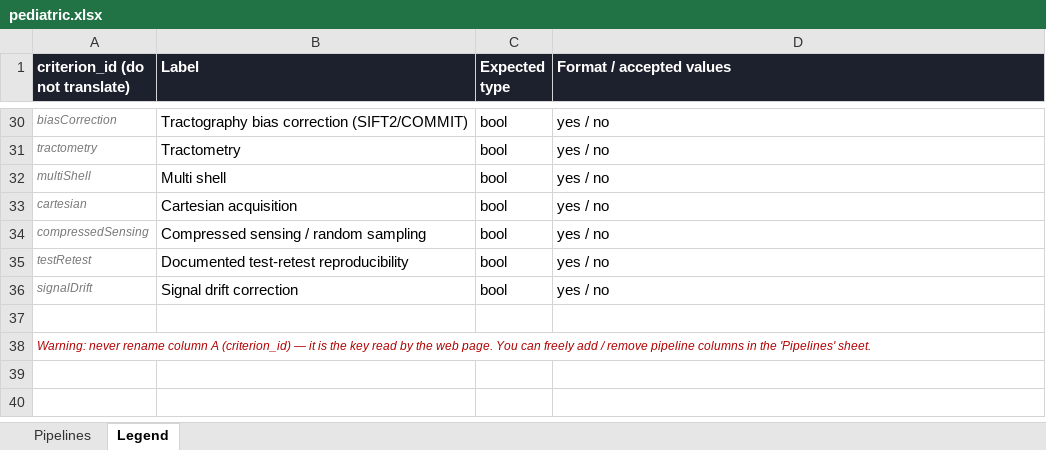
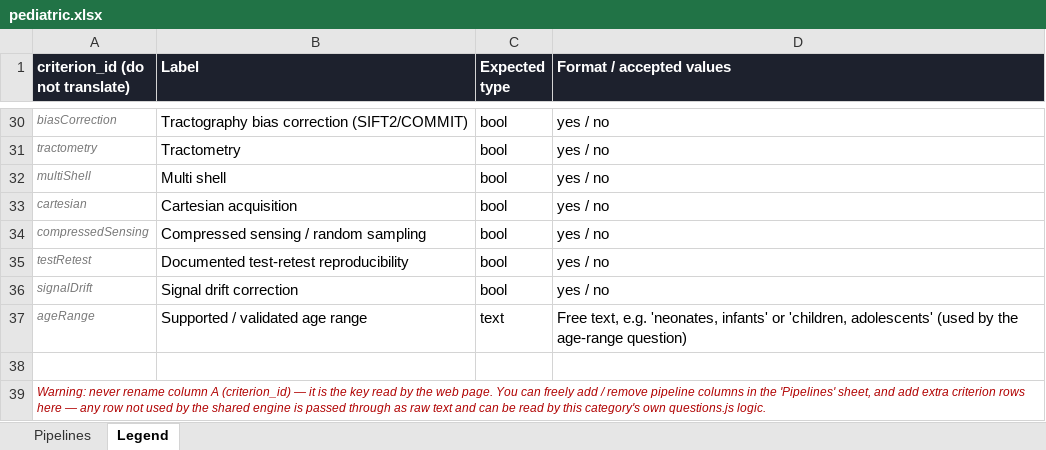
Before and after one commit to DifussionCompass/DifussionCompass, an Excel workbook: data/pediatric.xlsx, sheet Legend, drawn as a sheet; only a part is shown, gaps mark what is left out; values as stored, in another font and other column widths than the file's, no borders; addresses are those after the commit; the diff names each change by its address in the sheet, - before the commit and + after, or states it on an @@ line.

```diff
--- a/data/pediatric.xlsx (sheet Legend)
+++ b/data/pediatric.xlsx (sheet Legend)
+row 37: ageRange | Supported / validated age range | text | Free text, e.g. 'neonates, infants' or 'children, adolescents' (used by the age-range question)
-A39 (criterion_id (do not translate)): …the 'Pipelines' sheet.
+A39 (criterion_id (do not translate)): …the 'Pipelines' sheet, and add extra criterion rows here — any row not used by the shared engine is passed through as raw text and can be read by this category's own questions.js logic.
```
Also changed, not shown: sheet Pipelines, data/adult.xlsx, 10 other files.
